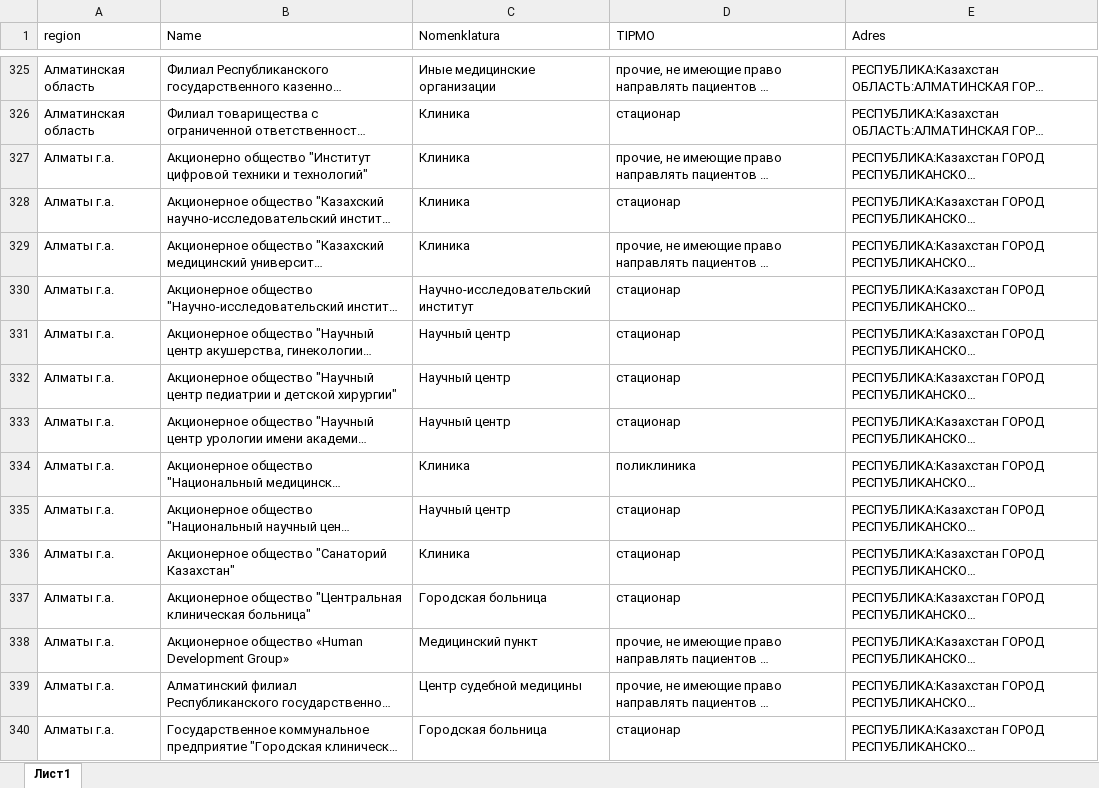
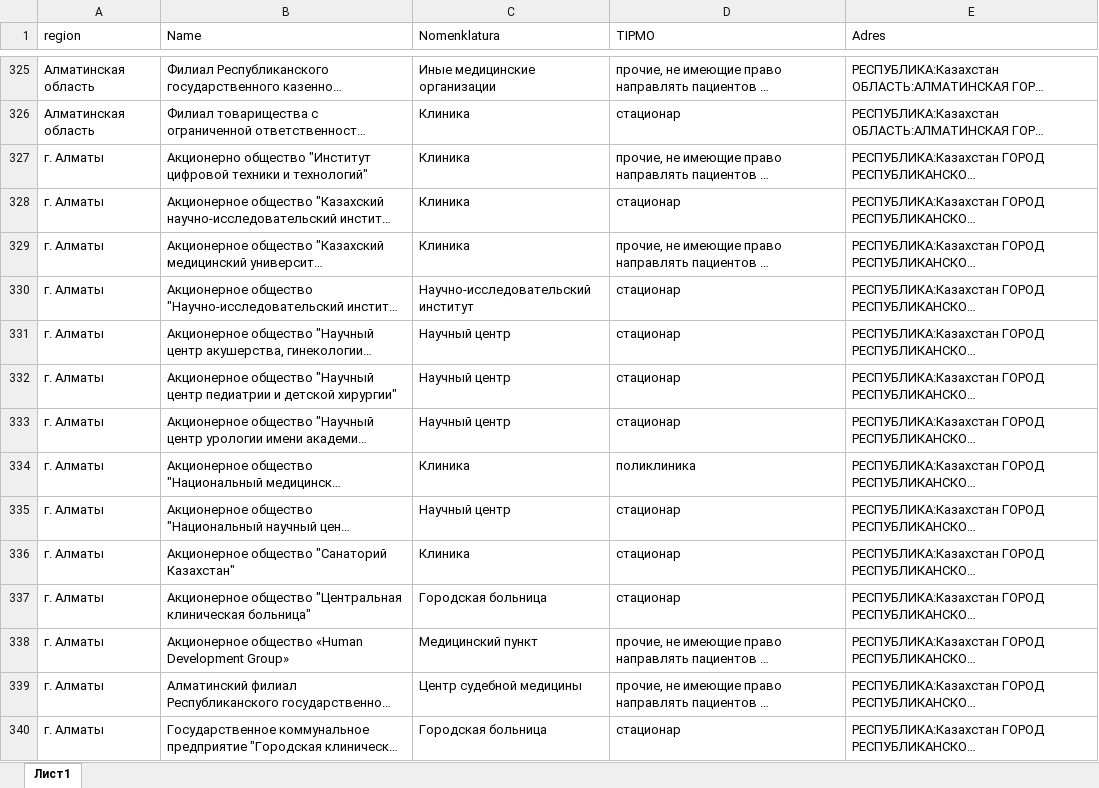
Before and after one commit to sandbernar/corona-prod, an Excel workbook: web-app/app/data/hospitals_list.xlsx, sheet Лист1, drawn as a sheet; only a part is shown, gaps mark what is left out; long unchanged cells end in …; values as stored, in another font and other column widths than the file's, no borders; the diff covers the shown part only; the diff names each change by its address in the sheet, - before the commit and + after, or states it on an @@ line.

```diff
--- a/web-app/app/data/hospitals_list.xlsx (sheet Лист1)
+++ b/web-app/app/data/hospitals_list.xlsx (sheet Лист1)
-A327:A340 (region): Алматы г.а.
+A327:A340 (region): г. Алматы
```
Also changed, not shown: 454 edited cells elsewhere in this sheet, 10 other files.
